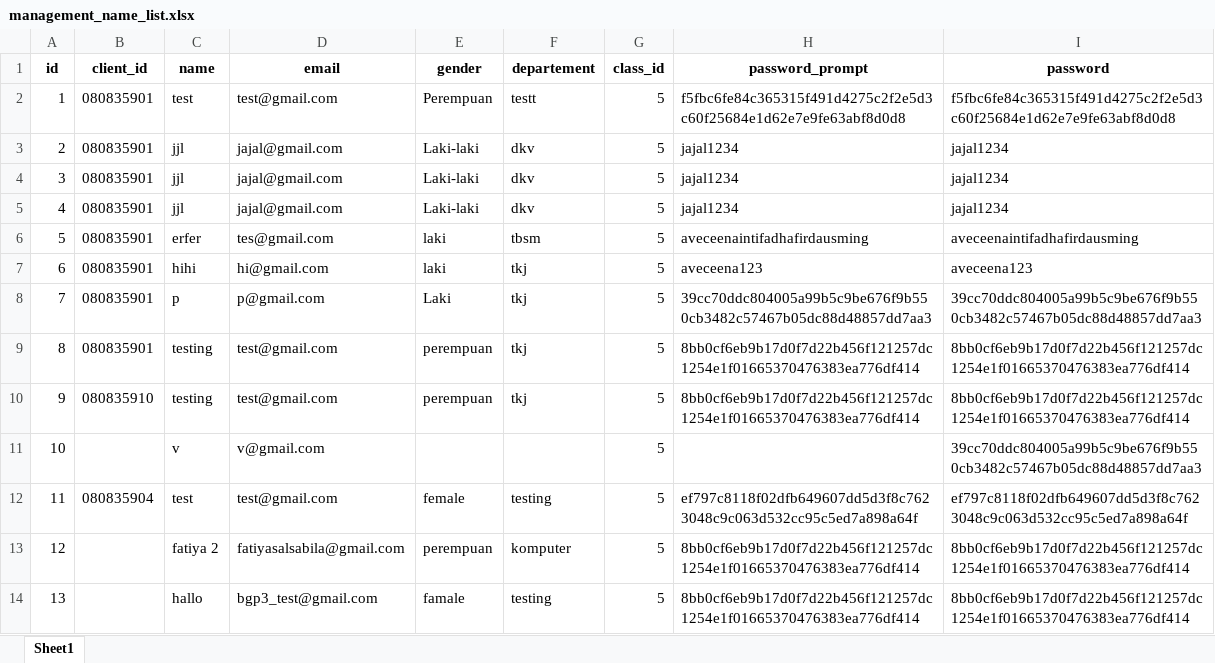
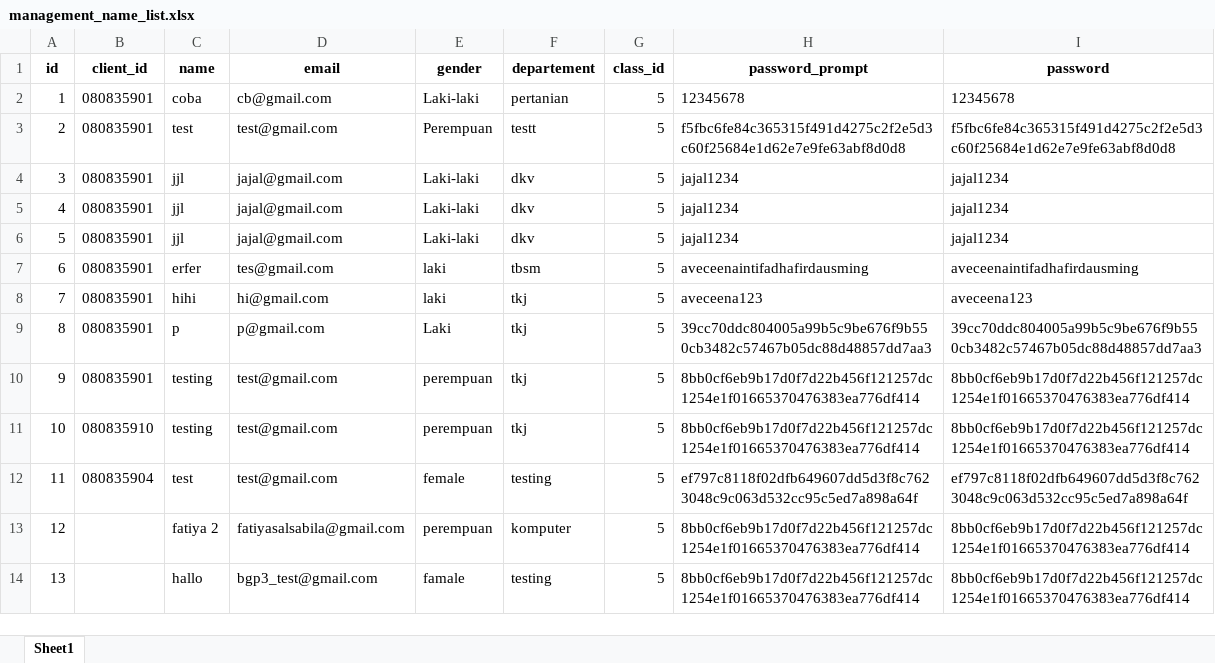
Before and after one commit to projectbinusa/lab-bahasa-server, an Excel workbook: management_name_list.xlsx, sheet Sheet1, drawn as a sheet; values as stored, in another font and other column widths than the file's, no borders; removed rows and columns are numbered as before the commit, all else as after; the diff names each change by its address in the sheet, - before the commit and + after, or states it on an @@ line.

Commit message:
memperbaiki export import manage name

```diff
--- a/management_name_list.xlsx (sheet Sheet1)
+++ b/management_name_list.xlsx (sheet Sheet1)
+row 2: 1 | 080835901 | coba | cb@gmail.com | Laki-laki | pertanian | 5 | 12345678 | 12345678
@@ column A (id) renumbered between rows 3 and 11 @@
-row 11: 10 |  | v | v@gmail.com |  |  | 5 |  | 39cc70ddc804005a99b5c9be676f9b550cb3482c57467b05dc88d48857dd7aa3
```
Also changed, not shown: 11 other files.
